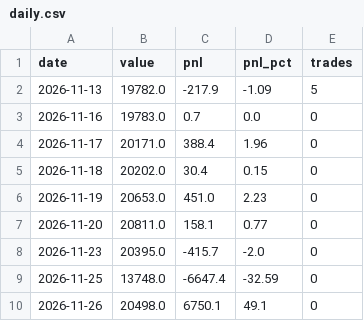
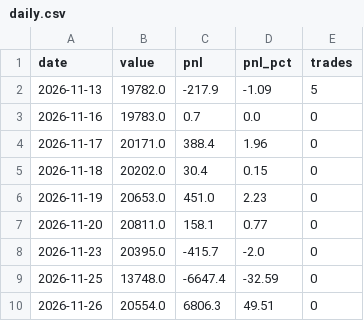
Before and after one commit to shivamnegi-cyber/nifty-swing-lab, a CSV file: records/daily.csv, drawn as a sheet.

```diff
--- a/records/daily.csv
+++ b/records/daily.csv
@@ -9,2 +9,2 @@ date,value,pnl,pnl_pct,trades
 2026-11-25,13748.0,-6647.4,-32.59,0
-2026-11-26,20498.0,6750.1,49.1,0
+2026-11-26,20554.0,6806.3,49.51,0
```
Also changed, not shown: records/holdings.csv, 2 other files.
